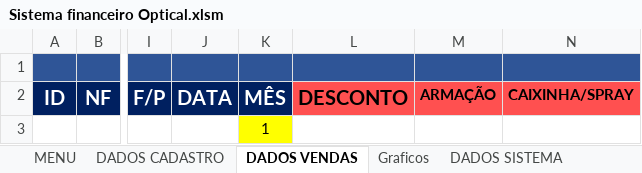
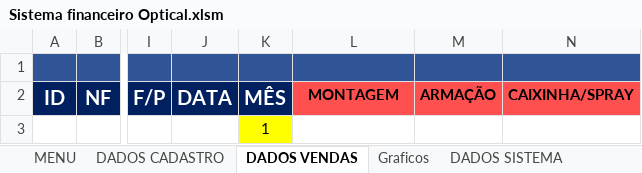
Before and after one commit to TiagoMoreiraPimentel/Sistema_Financeiro_Opitical, an Excel workbook: Sistema financeiro Optical.xlsm, sheet DADOS VENDAS, drawn as a sheet; only a part is shown, gaps mark what is left out; values as stored, in another font and other column widths than the file's, no borders; charts and pictures and table styles not drawn; the diff names each change by its address in the sheet, - before the commit and + after, or states it on an @@ line.

Commit message:
Remoção de descontos, atualização de forms

```diff
--- a/Sistema financeiro Optical.xlsm (sheet DADOS VENDAS)
+++ b/Sistema financeiro Optical.xlsm (sheet DADOS VENDAS)
-L2: DESCONTO
+L2: MONTAGEM
@@ L2 text size: smaller @@
```
